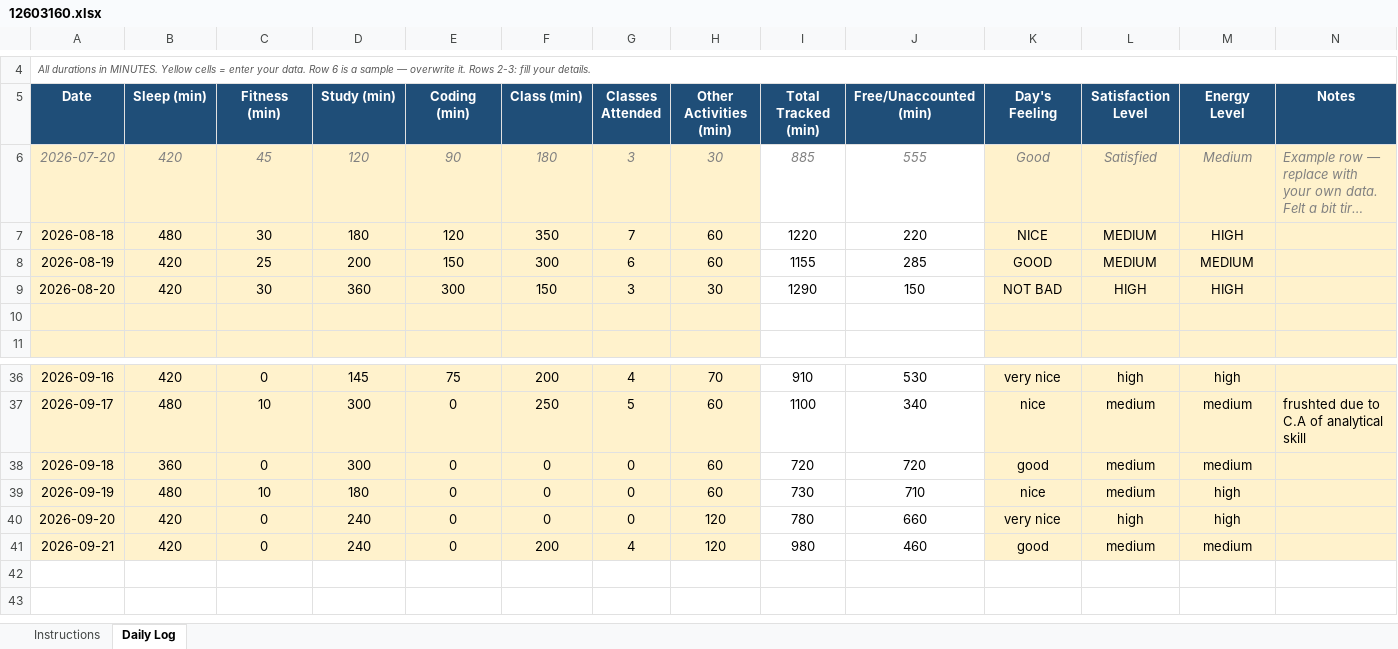
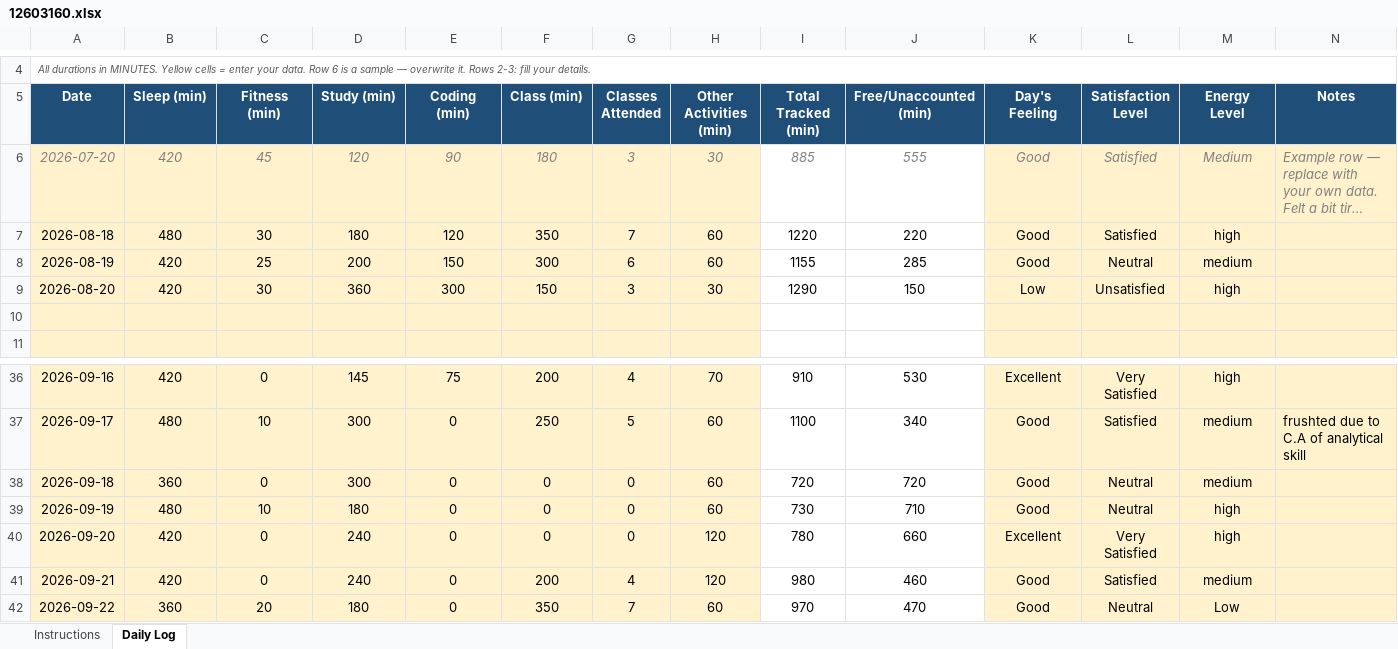
Before and after one commit to priyanka0124/CAP-776, an Excel workbook: 12603160.xlsx, sheet Daily Log, drawn as a sheet; only a part is shown, gaps mark what is left out; long unchanged cells end in …; values as stored, in another font and other column widths than the file's, no borders; conditional formats not drawn; the diff covers the shown part only; the diff names each change by its address in the sheet, - before the commit and + after, or states it on an @@ line.

Commit message:
daily update

```diff
--- a/12603160.xlsx (sheet Daily Log)
+++ b/12603160.xlsx (sheet Daily Log)
-K7 (Day's Feeling): NICE
+K7 (Day's Feeling): Good
-L7 (Satisfaction Level): MEDIUM
+L7 (Satisfaction Level): Satisfied
-M7 (Energy Level): HIGH
+M7 (Energy Level): high
-K8 (Day's Feeling): GOOD
+K8 (Day's Feeling): Good
-L8 (Satisfaction Level): MEDIUM
+L8 (Satisfaction Level): Neutral
-M8 (Energy Level): MEDIUM
+M8 (Energy Level): medium
-K9 (Day's Feeling): NOT BAD
+K9 (Day's Feeling): Low
-L9 (Satisfaction Level): HIGH
+L9 (Satisfaction Level): Unsatisfied
-M9 (Energy Level): HIGH
+M9 (Energy Level): high
-K36 (Day's Feeling): very nice
+K36 (Day's Feeling): Excellent
-L36 (Satisfaction Level): high
+L36 (Satisfaction Level): Very Satisfied
-K37 (Day's Feeling): nice
+K37 (Day's Feeling): Good
-L37 (Satisfaction Level): medium
+L37 (Satisfaction Level): Satisfied
-K38 (Day's Feeling): good
+K38 (Day's Feeling): Good
-L38:L39 (Satisfaction Level): medium
+L38:L39 (Satisfaction Level): Neutral
-K39 (Day's Feeling): nice
+K39 (Day's Feeling): Good
-K40 (Day's Feeling): very nice
+K40 (Day's Feeling): Excellent
-L40 (Satisfaction Level): high
+L40 (Satisfaction Level): Very Satisfied
-K41 (Day's Feeling): good
+K41 (Day's Feeling): Good
-L41 (Satisfaction Level): medium
+L41 (Satisfaction Level): Satisfied
+row 42: 2026-09-22 | 360 | 20 | 180 | 0 | 350 | 7 | 60 | 970 | 470 | Good | Neutral | Low
```
Also changed, not shown: 38 edited cells elsewhere in this sheet.
